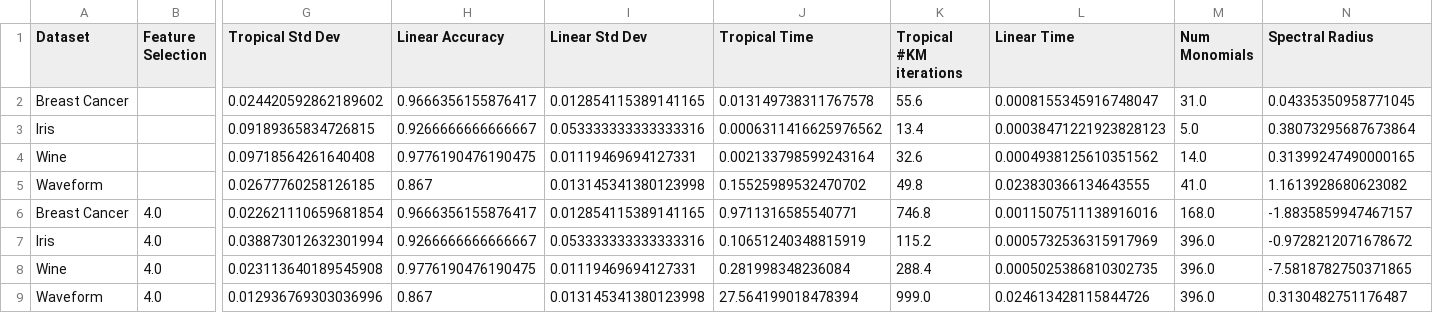
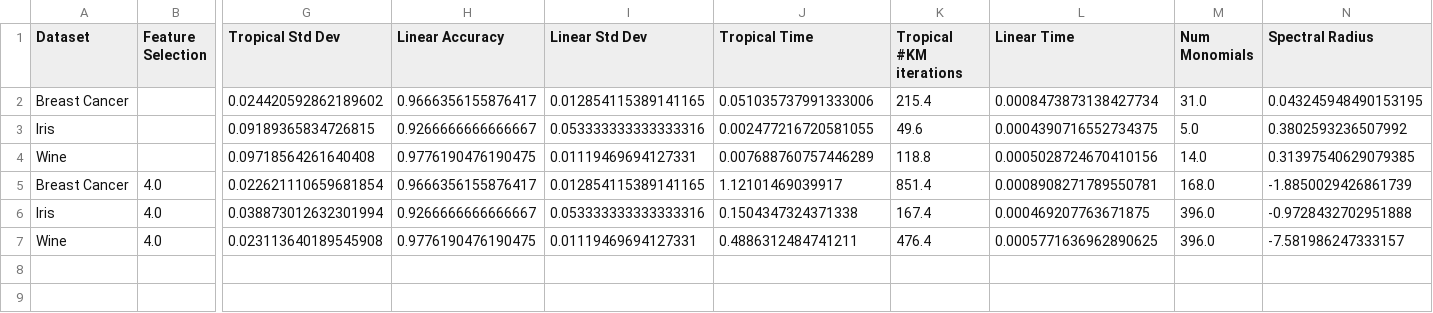
Before and after one commit to samuelbx/tropical-svm, a CSV file: results/benchmark_results.csv, drawn as a sheet; only a part is shown, gaps mark what is left out; removed rows and columns are numbered as before the commit, all else as after; rows hold the shown columns only; the diff names each change by its address in the sheet, - before the commit and + after, or states it on an @@ line.

```diff
--- a/results/benchmark_results.csv
+++ b/results/benchmark_results.csv
-J2 (Tropical Time): 0.013149738311767578
+J2 (Tropical Time): 0.051035737991333006
-K2 (Tropical #KM iterations): 55.6
+K2 (Tropical #KM iterations): 215.4
-L2 (Linear Time): 0.0008155345916748047
+L2 (Linear Time): 0.0008473873138427734
-N2 (Spectral Radius): 0.04335350958771045
+N2 (Spectral Radius): 0.043245948490153195
-J3 (Tropical Time): 0.0006311416625976562
+J3 (Tropical Time): 0.002477216720581055
-K3 (Tropical #KM iterations): 13.4
+K3 (Tropical #KM iterations): 49.6
-L3 (Linear Time): 0.00038471221923828123
+L3 (Linear Time): 0.0004390716552734375
-N3 (Spectral Radius): 0.38073295687673864
+N3 (Spectral Radius): 0.3802593236507992
-J4 (Tropical Time): 0.002133798599243164
+J4 (Tropical Time): 0.007688760757446289
-K4 (Tropical #KM iterations): 32.6
+K4 (Tropical #KM iterations): 118.8
-L4 (Linear Time): 0.0004938125610351562
+L4 (Linear Time): 0.0005028724670410156
-N4 (Spectral Radius): 0.31399247490000165
+N4 (Spectral Radius): 0.31397540629079385
-row 5: Waveform |  | 0.02677760258126185 | 0.867 | 0.013145341380123998 | 0.15525989532470702 | 49.8 | 0.023830366134643555 | 41.0 | 1.1613928680623082
-J5 (Tropical Time): 0.9711316585540771
+J5 (Tropical Time): 1.12101469039917
-K5 (Tropical #KM iterations): 746.8
+K5 (Tropical #KM iterations): 851.4
-L5 (Linear Time): 0.0011507511138916016
+L5 (Linear Time): 0.0008908271789550781
-N5 (Spectral Radius): -1.8835859947467157
+N5 (Spectral Radius): -1.8850029426861739
-J6 (Tropical Time): 0.10651240348815919
+J6 (Tropical Time): 0.1504347324371338
-K6 (Tropical #KM iterations): 115.2
+K6 (Tropical #KM iterations): 167.4
-L6 (Linear Time): 0.0005732536315917969
+L6 (Linear Time): 0.000469207763671875
-N6 (Spectral Radius): -0.9728212071678672
+N6 (Spectral Radius): -0.9728432702951888
-J7 (Tropical Time): 0.281998348236084
+J7 (Tropical Time): 0.4886312484741211
-K7 (Tropical #KM iterations): 288.4
+K7 (Tropical #KM iterations): 476.4
-L7 (Linear Time): 0.0005025386810302735
+L7 (Linear Time): 0.0005771636962890625
-N7 (Spectral Radius): -7.5818782750371865
+N7 (Spectral Radius): -7.581986247333157
-row 9: Waveform | 4.0 | 0.012936769303036996 | 0.867 | 0.013145341380123998 | 27.564199018478394 | 999.0 | 0.024613428115844726 | 396.0 | 0.3130482751176487
```
Also changed, not shown: results/benchmark_fs4.csv, results/benchmark_fsstandard.csv, 18 other files.
